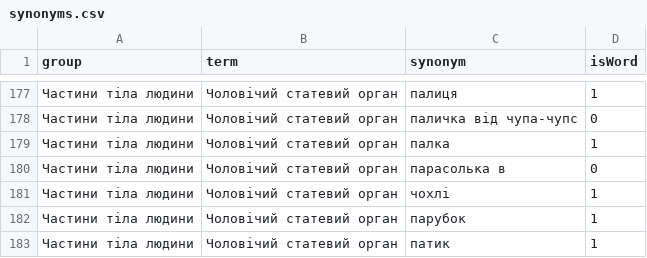
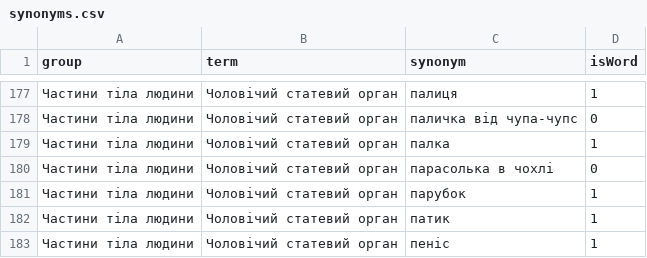
Before and after one commit to MurzikVasilyevich/ua-bez-tabu, a CSV file: synonyms.csv, drawn as a sheet; only a part is shown, gaps mark what is left out; the shorter side is filled out with more unchanged rows.

Commit message:
Minor update

```diff
--- a/synonyms.csv
+++ b/synonyms.csv
@@ -179,4 +179,3 @@ group,term,synonym,isWord
 Частини тіла людини,Чоловічий статевий орган,палка,1
-Частини тіла людини,Чоловічий статевий орган,парасолька в,0
-Частини тіла людини,Чоловічий статевий орган,чохлі,1
+Частини тіла людини,Чоловічий статевий орган,парасолька в чохлі,0
 Частини тіла людини,Чоловічий статевий орган,парубок,1
```
